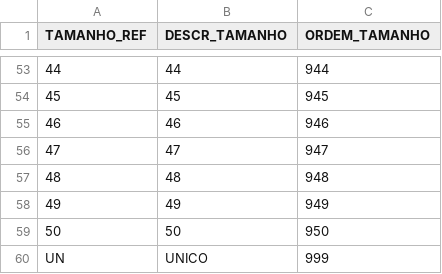
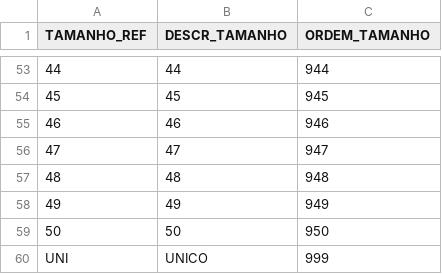
Before and after one commit to anselmobd/tuple-load, a CSV file: csv/tamanho.fixo.csv, drawn as a sheet; only a part is shown, gaps mark what is left out.

Commit message:
Rename tamanho

```diff
--- a/csv/tamanho.fixo.csv
+++ b/csv/tamanho.fixo.csv
@@ -59,2 +59,2 @@
 "50";"50";950
-"UN";"UNICO";999
+"UNI";"UNICO";999
```
